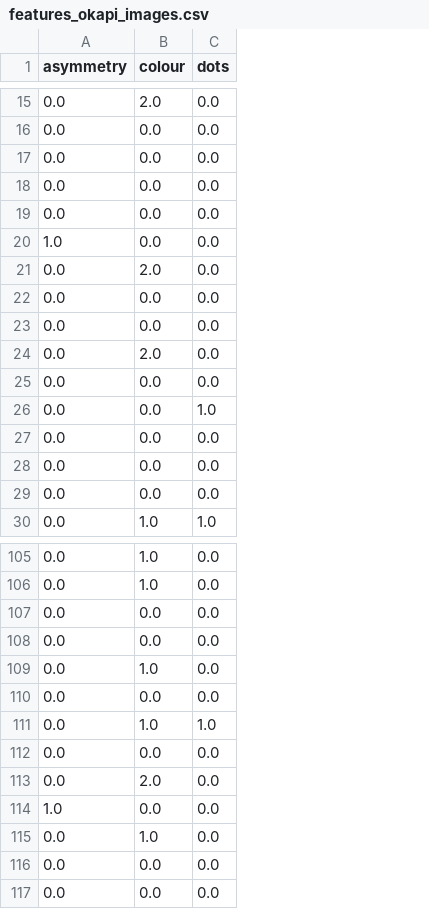
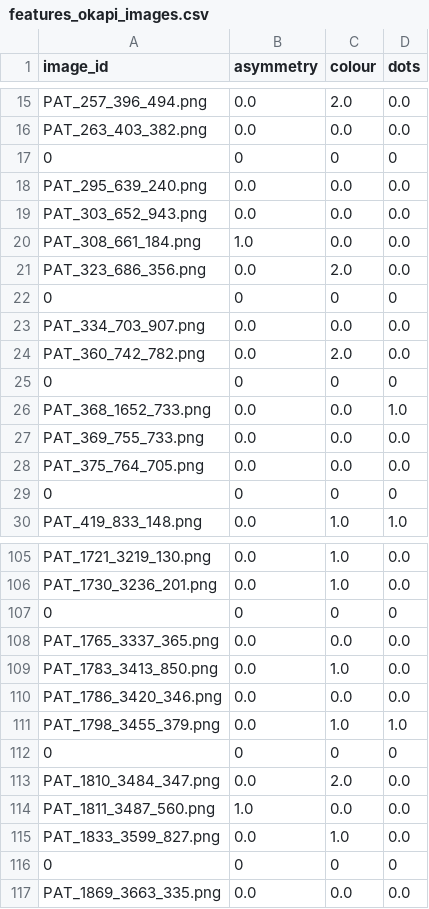
Before and after one commit to ThomasBroholtKnudsen/ProjectsinDataScience2024, a CSV file: features/features_okapi_images.csv, drawn as a sheet; only a part is shown, gaps mark what is left out; removed rows and columns are numbered as before the commit, all else as after; the diff covers the shown part only; the diff names each change by its address in the sheet, - before the commit and + after, or states it on an @@ line.

Commit message:
image_ids has been added as a column for the feature  file

```diff
--- a/features/features_okapi_images.csv
+++ b/features/features_okapi_images.csv
+column A (image_id), rows 15-16: PAT_257_396_494.png | PAT_263_403_382.png; rows 18-21: PAT_295_639_240.png | PAT_303_652_943.png | PAT_308_661_184.png | PAT_323_686_356.png; rows 23-24: PAT_334_703_907.png | PAT_360_742_782.png; rows 26-28: PAT_368_1652_733.png | PAT_369_755_733.png | PAT_375_764_705.png; row 30: PAT_419_833_148.png; rows 105-106: PAT_1721_3219_130.png | PAT_1730_3236_201.png; rows 108-111: PAT_1765_3337_365.png | PAT_1783_3413_850.png | PAT_1786_3420_346.png | PAT_1798_3455_379.png; rows 113-115: PAT_1810_3484_347.png | PAT_1811_3487_560.png | PAT_1833_3599_827.png; row 117: PAT_1869_3663_335.png
-row 17: 0.0 | 0.0 | 0.0
+row 17: 0 | 0 | 0 | 0
-row 22: 0.0 | 0.0 | 0.0
+row 22: 0 | 0 | 0 | 0
-row 25: 0.0 | 0.0 | 0.0
+row 25: 0 | 0 | 0 | 0
-row 29: 0.0 | 0.0 | 0.0
+row 29: 0 | 0 | 0 | 0
-row 107: 0.0 | 0.0 | 0.0
+row 107: 0 | 0 | 0 | 0
-row 112: 0.0 | 0.0 | 0.0
+row 112: 0 | 0 | 0 | 0
-row 116: 0.0 | 0.0 | 0.0
+row 116: 0 | 0 | 0 | 0
```
Also changed, not shown: 6 added rows and 6 removed rows elsewhere in this file, 1 other file.
